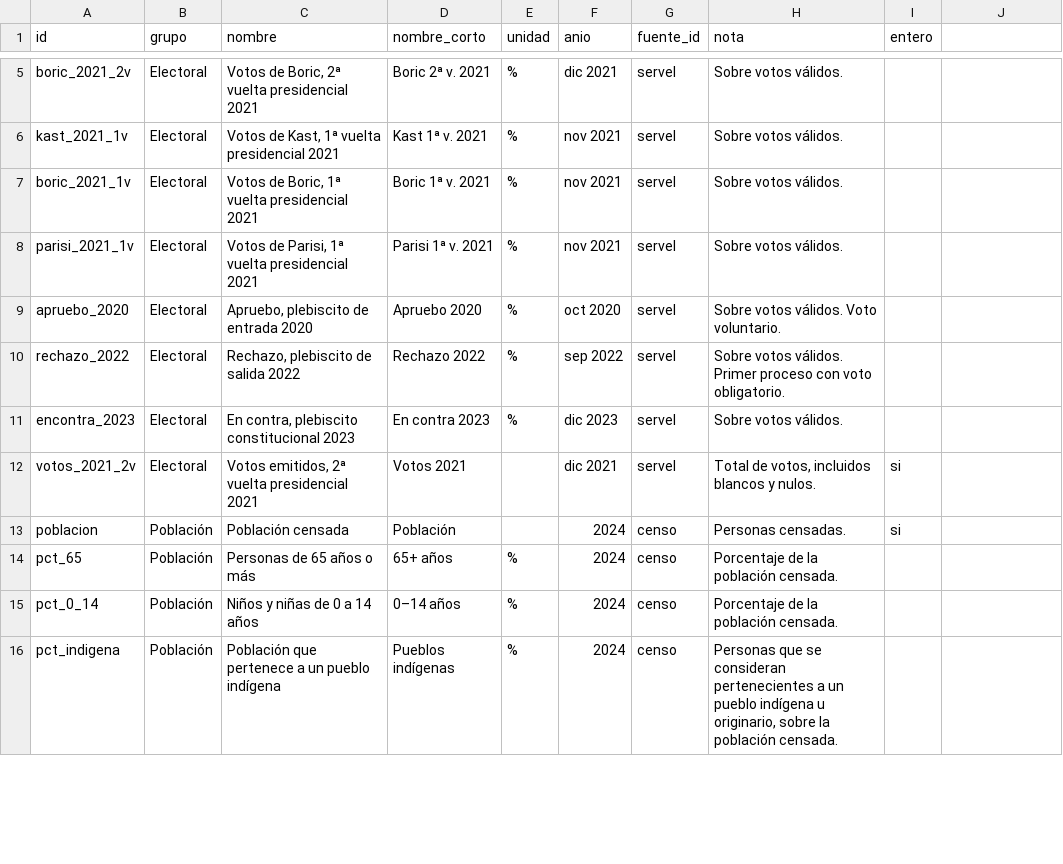
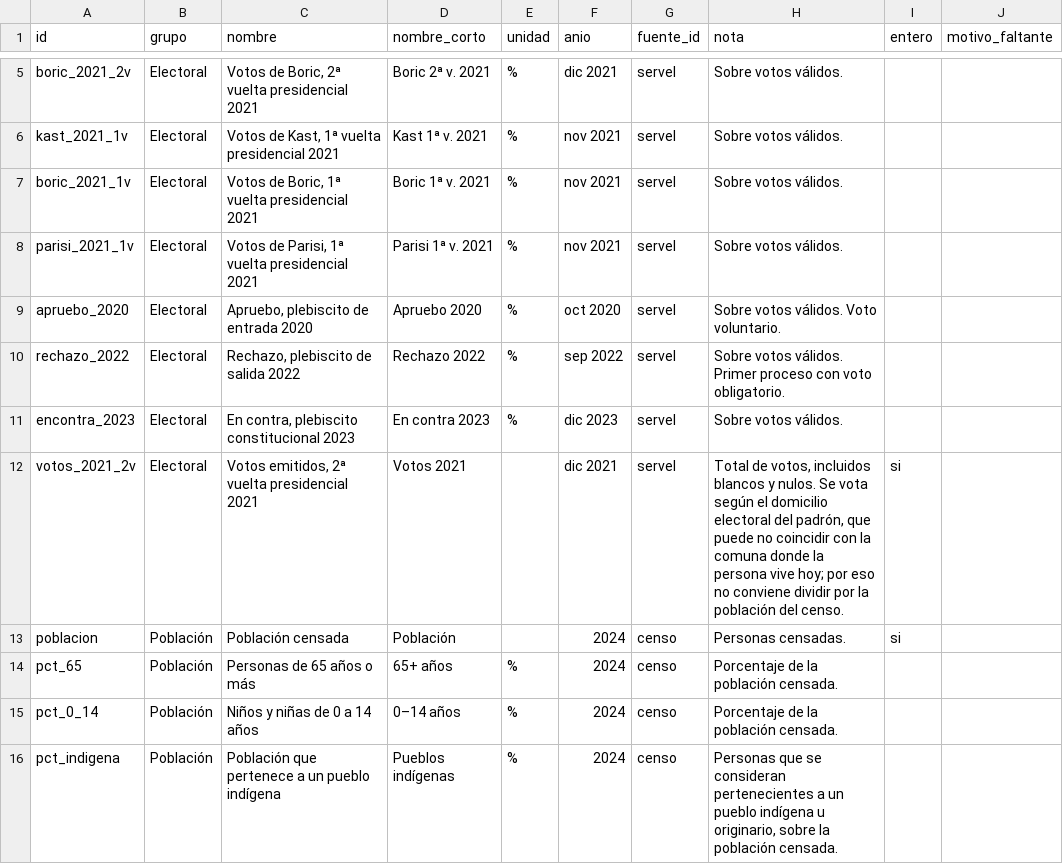
Before and after one commit to Leandraslzrp/brujula_biobio, a CSV file: datos/indicadores.csv, drawn as a sheet; only a part is shown, gaps mark what is left out; the diff covers the shown part only.

```diff
--- a/datos/indicadores.csv
+++ b/datos/indicadores.csv
@@ -1 +1 @@
-id,grupo,nombre,nombre_corto,unidad,anio,fuente_id,nota,entero
+id,grupo,nombre,nombre_corto,unidad,anio,fuente_id,nota,entero,motivo_faltante
@@ -12 +12 @@ encontra_2023,Electoral,"En contra, plebiscito constitucional 2023",En contra 20
-votos_2021_2v,Electoral,"Votos emitidos, 2ª vuelta presidencial 2021",Votos 2021,,dic 2021,servel,"Total de votos, incluidos blancos y nulos.",si
+votos_2021_2v,Electoral,"Votos emitidos, 2ª vuelta presidencial 2021",Votos 2021,,dic 2021,servel,"Total de votos, incluidos blancos y nulos. Se vota según el domicilio electoral del padrón, que puede no coincidir con la comuna donde la persona vive hoy; por eso no conviene dividir por la población del censo.",si,
```
Also changed, not shown: 11 edited cells elsewhere in this file, 3 other files.
